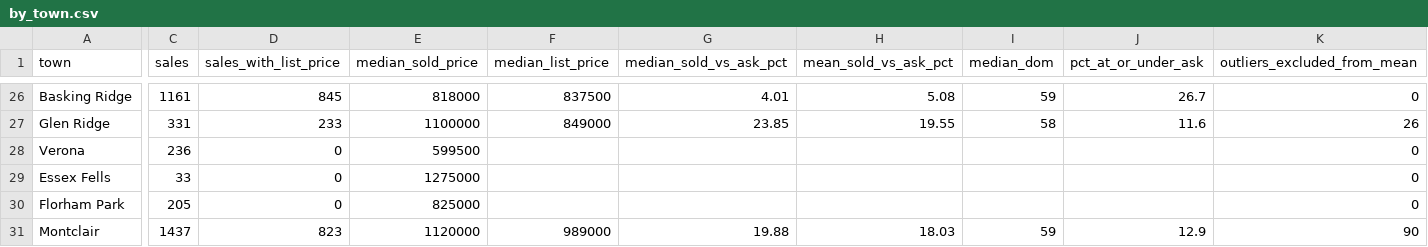
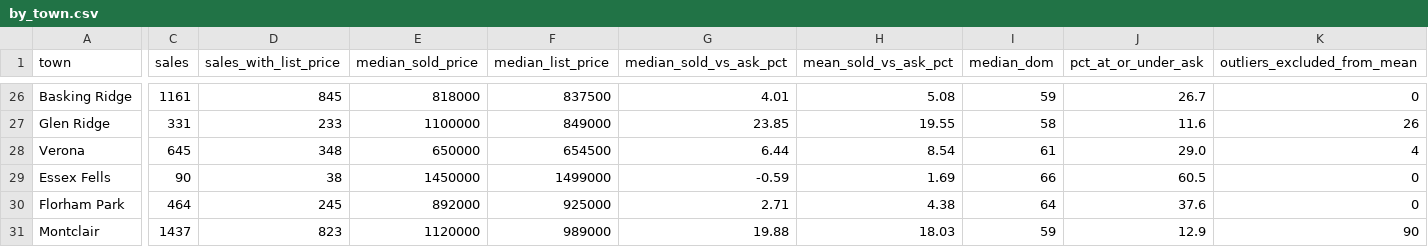
Before and after one commit to ssd42/claude-routines, a CSV file: market-history/share/by_town.csv, drawn as a sheet; only a part is shown, gaps mark what is left out; the diff covers the shown part only; the diff names each change by its address in the sheet, - before the commit and + after, or states it on an @@ line.

```diff
--- a/market-history/share/by_town.csv
+++ b/market-history/share/by_town.csv
-C28 (sales): 236
+C28 (sales): 645
-D28 (sales_with_list_price): 0
+D28 (sales_with_list_price): 348
-E28 (median_sold_price): 599500
+E28 (median_sold_price): 650000
-F28 (median_list_price): (empty)
+F28 (median_list_price): 654500
-G28 (median_sold_vs_ask_pct): (empty)
+G28 (median_sold_vs_ask_pct): 6.44
-H28 (mean_sold_vs_ask_pct): (empty)
+H28 (mean_sold_vs_ask_pct): 8.54
-I28 (median_dom): (empty)
+I28 (median_dom): 61
-J28 (pct_at_or_under_ask): (empty)
+J28 (pct_at_or_under_ask): 29.0
-K28 (outliers_excluded_from_mean): 0
+K28 (outliers_excluded_from_mean): 4
-C29 (sales): 33
+C29 (sales): 90
-D29 (sales_with_list_price): 0
+D29 (sales_with_list_price): 38
-E29 (median_sold_price): 1275000
+E29 (median_sold_price): 1450000
-F29 (median_list_price): (empty)
+F29 (median_list_price): 1499000
-G29 (median_sold_vs_ask_pct): (empty)
+G29 (median_sold_vs_ask_pct): -0.59
-H29 (mean_sold_vs_ask_pct): (empty)
+H29 (mean_sold_vs_ask_pct): 1.69
-I29 (median_dom): (empty)
+I29 (median_dom): 66
-J29 (pct_at_or_under_ask): (empty)
+J29 (pct_at_or_under_ask): 60.5
-C30 (sales): 205
+C30 (sales): 464
-D30 (sales_with_list_price): 0
+D30 (sales_with_list_price): 245
-E30 (median_sold_price): 825000
+E30 (median_sold_price): 892000
-F30 (median_list_price): (empty)
+F30 (median_list_price): 925000
-G30 (median_sold_vs_ask_pct): (empty)
+G30 (median_sold_vs_ask_pct): 2.71
-H30 (mean_sold_vs_ask_pct): (empty)
+H30 (mean_sold_vs_ask_pct): 4.38
-I30 (median_dom): (empty)
+I30 (median_dom): 64
-J30 (pct_at_or_under_ask): (empty)
+J30 (pct_at_or_under_ask): 37.6
```
Also changed, not shown: 130 edited cells elsewhere in this file, market-history/share/by_town_season.csv, market-history/share/seabra_by_town.csv, 13 other files.
